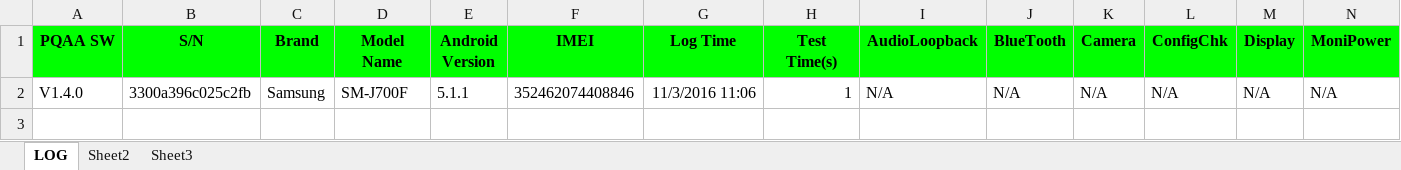
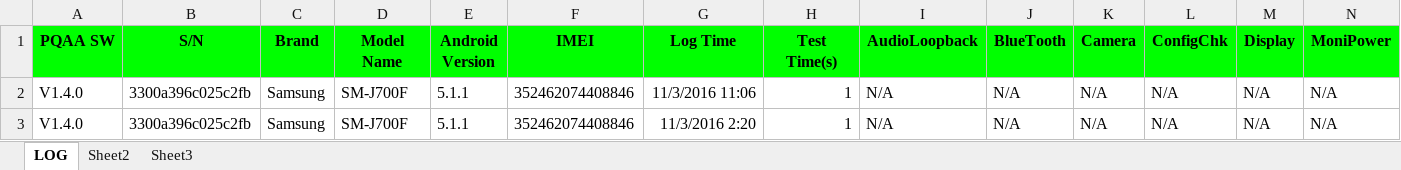
Before and after one commit to IvanJLZhang/MultiControl, an Excel workbook: MultiControl/bin/Debug/log/SM-J700F/20161103/3300a396c025c2fb.xlsx, sheet LOG, drawn as a sheet; only a part is shown; values as stored, in another font and other column widths than the file's, no borders; rows hold the shown columns only; the diff names each change by its address in the sheet, - before the commit and + after, or states it on an @@ line.

```diff
--- a/MultiControl/bin/Debug/log/SM-J700F/20161103/3300a396c025c2fb.xlsx (sheet LOG)
+++ b/MultiControl/bin/Debug/log/SM-J700F/20161103/3300a396c025c2fb.xlsx (sheet LOG)
+row 3: V1.4.0 | 3300a396c025c2fb | Samsung | SM-J700F | 5.1.1 | 352462074408846 | 11/3/2016 2:20 | 1 | N/A | N/A | N/A | N/A | N/A | N/A
```
Also changed, not shown: 4 other files.
